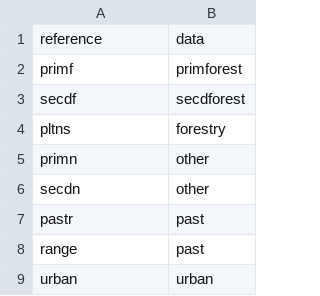
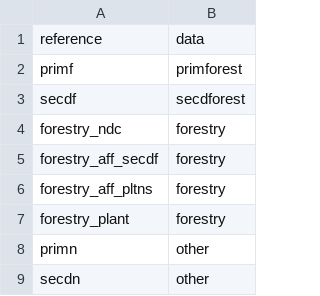
Before and after one commit to pik-piam/mrdownscale, a CSV file: inst/extdata/referenceMappings/landuseinit.csv, drawn as a sheet; only a part is shown; the shorter side is filled out with more unchanged rows.

```diff
--- a/inst/extdata/referenceMappings/landuseinit.csv
+++ b/inst/extdata/referenceMappings/landuseinit.csv
@@ -3,3 +3,6 @@ primf;primforest
 secdf;secdforest
-pltns;forestry
+forestry_ndc;forestry
+forestry_aff_secdf;forestry
+forestry_aff_pltns;forestry
+forestry_plant;forestry
 primn;other
```
Also changed, not shown: inst/extdata/referenceMappings/coffee.csv, inst/extdata/referenceMappings/landuseinitchina.csv, 3 other files.
